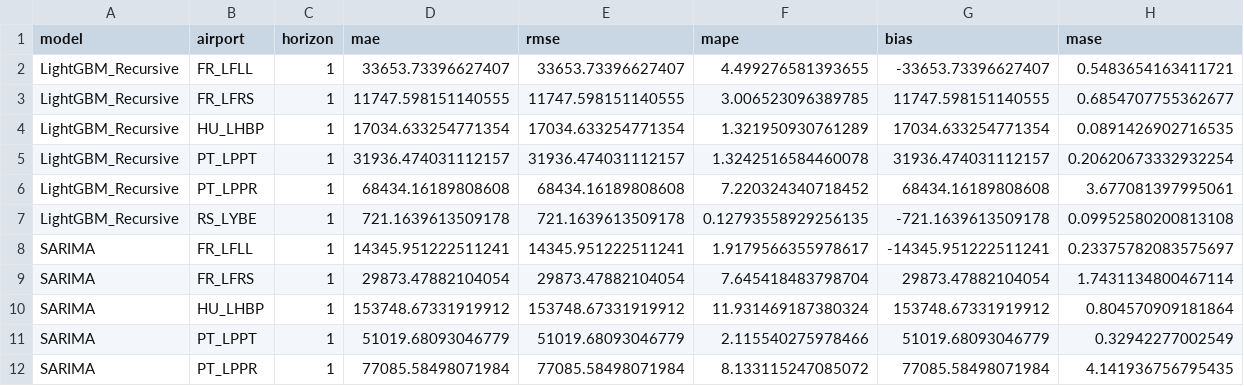
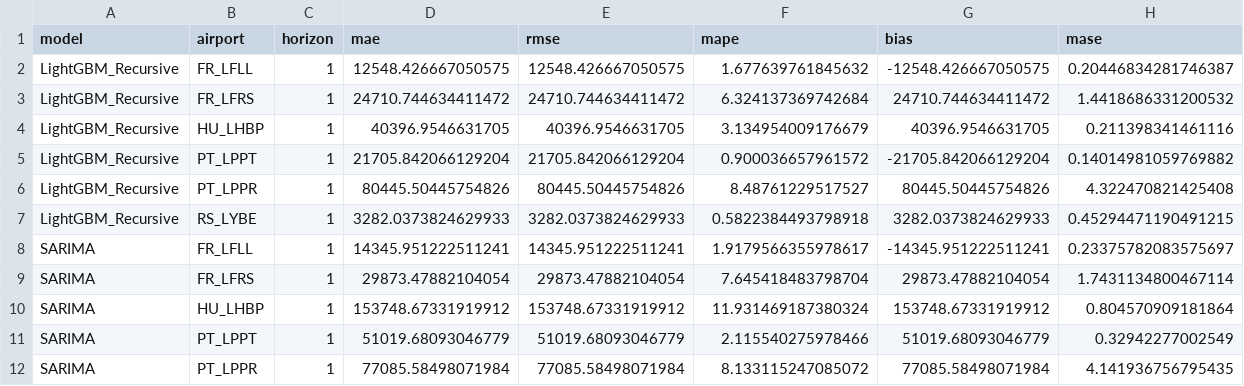
Before and after one commit to Airohh/airport-forecasting, a CSV file: reports/horizon_results.csv, drawn as a sheet; only a part is shown; the diff covers the shown part only.

```diff
--- a/reports/horizon_results.csv
+++ b/reports/horizon_results.csv
@@ -1,8 +1,8 @@
 model,airport,horizon,mae,rmse,mape,bias,mase
-LightGBM_Recursive,FR_LFLL,1,33653.73396627407,33653.73396627407,4.499276581393655,-33653.73396627407,0.5483654163411721
-LightGBM_Recursive,FR_LFRS,1,11747.598151140555,11747.598151140555,3.006523096389785,11747.598151140555,0.6854707755362677
-LightGBM_Recursive,HU_LHBP,1,17034.633254771354,17034.633254771354,1.321950930761289,17034.633254771354,0.0891426902716535
-LightGBM_Recursive,PT_LPPT,1,31936.474031112157,31936.474031112157,1.3242516584460078,31936.474031112157,0.20620673332932254
-LightGBM_Recursive,PT_LPPR,1,68434.16189808608,68434.16189808608,7.220324340718452,68434.16189808608,3.677081397995061
-LightGBM_Recursive,RS_LYBE,1,721.1639613509178,721.1639613509178,0.12793558929256135,-721.1639613509178,0.09952580200813108
+LightGBM_Recursive,FR_LFLL,1,12548.426667050575,12548.426667050575,1.677639761845632,-12548.426667050575,0.20446834281746387
+LightGBM_Recursive,FR_LFRS,1,24710.744634411472,24710.744634411472,6.324137369742684,24710.744634411472,1.4418686331200532
+LightGBM_Recursive,HU_LHBP,1,40396.9546631705,40396.9546631705,3.134954009176679,40396.9546631705,0.211398341461116
+LightGBM_Recursive,PT_LPPT,1,21705.842066129204,21705.842066129204,0.900036657961572,-21705.842066129204,0.14014981059769882
+LightGBM_Recursive,PT_LPPR,1,80445.50445754826,80445.50445754826,8.48761229517527,80445.50445754826,4.322470821425408
+LightGBM_Recursive,RS_LYBE,1,3282.0373824629933,3282.0373824629933,0.5822384493798918,3282.0373824629933,0.45294471190491215
 SARIMA,FR_LFLL,1,14345.951222511241,14345.951222511241,1.9179566355978617,-14345.951222511241,0.23375782083575697
```
Also changed, not shown: 90 edited cells elsewhere in this file, reports/cv_results.csv, reports/feature_importance.csv, 13 other files.
